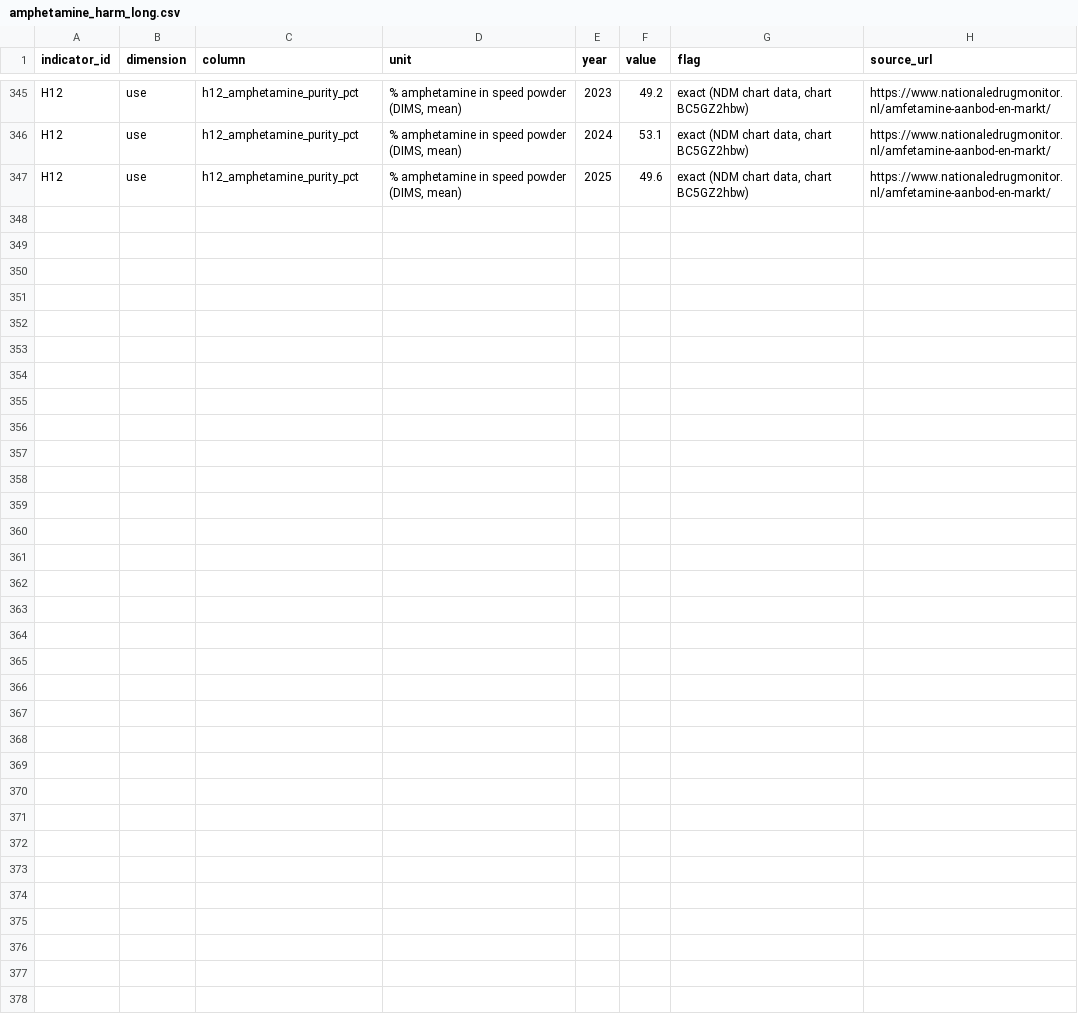
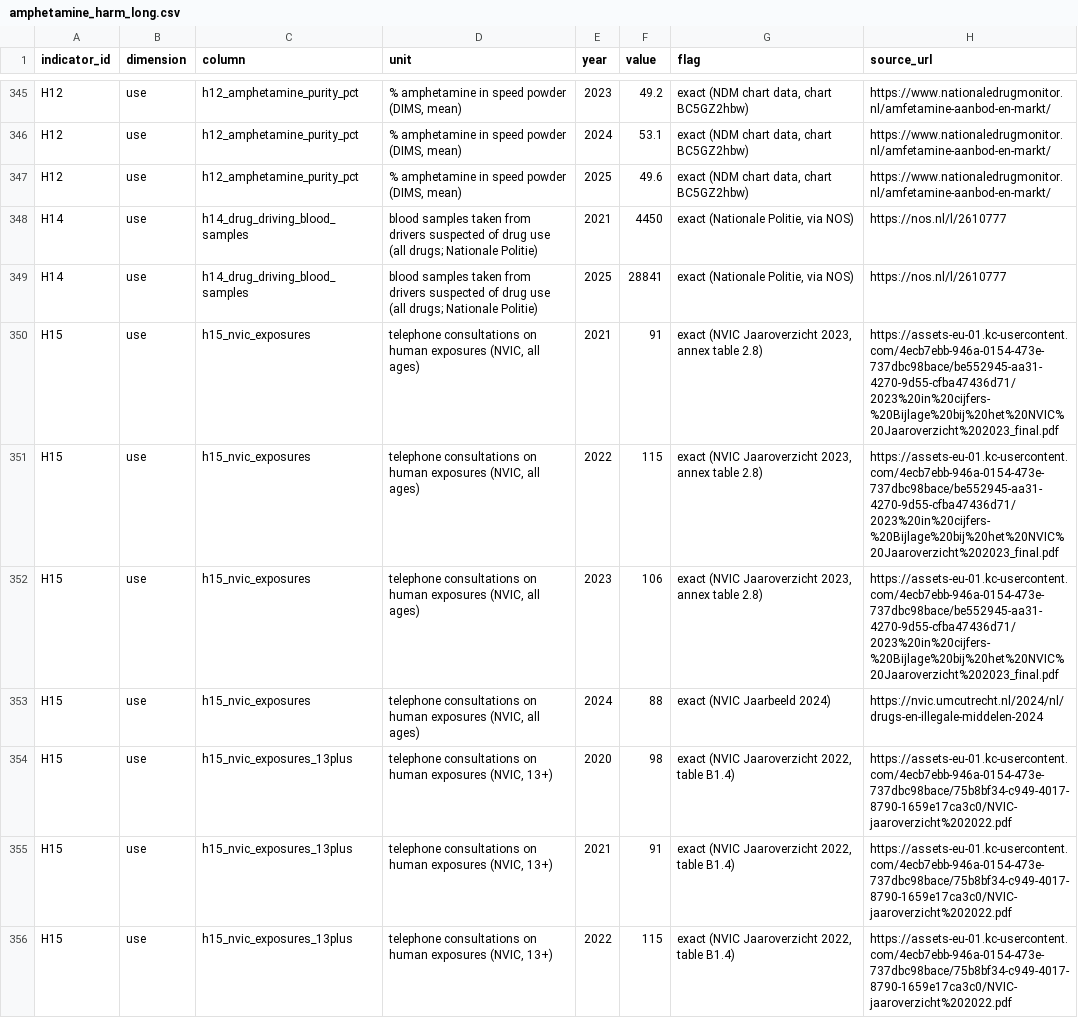
Before and after one commit to timovanommeren/meetbaar_drugsbeleid, a CSV file: data/processed/amphetamine_harm_long.csv, drawn as a sheet; only a part is shown, gaps mark what is left out; the diff names each change by its address in the sheet, - before the commit and + after, or states it on an @@ line.

```diff
--- a/data/processed/amphetamine_harm_long.csv
+++ b/data/processed/amphetamine_harm_long.csv
+row 348: H14 | use | h14_drug_driving_blood_samples | blood samples taken from drivers suspected of drug use (all drugs; Nationale Politie) | 2021 | 4450 | exact (Nationale Politie, via NOS) | https://nos.nl/l/2610777
+row 349: H14 | use | h14_drug_driving_blood_samples | blood samples taken from drivers suspected of drug use (all drugs; Nationale Politie) | 2025 | 28841 | exact (Nationale Politie, via NOS) | https://nos.nl/l/2610777
+row 350: H15 | use | h15_nvic_exposures | telephone consultations on human exposures (NVIC, all ages) | 2021 | 91 | exact (NVIC Jaaroverzicht 2023, annex table 2.8) | https://assets-eu-01.kc-usercontent.com/4ecb7ebb-946a-0154-473e-737dbc98bace/be552945-aa31-4270-9d55-cfba47436d71/2023%20in%20cijfers-%20Bijlage%20bij%20het%20NVIC%20Jaaroverzicht%202023_final.pdf
+row 351: H15 | use | h15_nvic_exposures | telephone consultations on human exposures (NVIC, all ages) | 2022 | 115 | exact (NVIC Jaaroverzicht 2023, annex table 2.8) | https://assets-eu-01.kc-usercontent.com/4ecb7ebb-946a-0154-473e-737dbc98bace/be552945-aa31-4270-9d55-cfba47436d71/2023%20in%20cijfers-%20Bijlage%20bij%20het%20NVIC%20Jaaroverzicht%202023_final.pdf
+row 352: H15 | use | h15_nvic_exposures | telephone consultations on human exposures (NVIC, all ages) | 2023 | 106 | exact (NVIC Jaaroverzicht 2023, annex table 2.8) | https://assets-eu-01.kc-usercontent.com/4ecb7ebb-946a-0154-473e-737dbc98bace/be552945-aa31-4270-9d55-cfba47436d71/2023%20in%20cijfers-%20Bijlage%20bij%20het%20NVIC%20Jaaroverzicht%202023_final.pdf
+row 353: H15 | use | h15_nvic_exposures | telephone consultations on human exposures (NVIC, all ages) | 2024 | 88 | exact (NVIC Jaarbeeld 2024) | https://nvic.umcutrecht.nl/2024/nl/drugs-en-illegale-middelen-2024
+row 354: H15 | use | h15_nvic_exposures_13plus | telephone consultations on human exposures (NVIC, 13+) | 2020 | 98 | exact (NVIC Jaaroverzicht 2022, table B1.4) | https://assets-eu-01.kc-usercontent.com/4ecb7ebb-946a-0154-473e-737dbc98bace/75b8bf34-c949-4017-8790-1659e17ca3c0/NVIC-jaaroverzicht%202022.pdf
+row 355: H15 | use | h15_nvic_exposures_13plus | telephone consultations on human exposures (NVIC, 13+) | 2021 | 91 | exact (NVIC Jaaroverzicht 2022, table B1.4) | https://assets-eu-01.kc-usercontent.com/4ecb7ebb-946a-0154-473e-737dbc98bace/75b8bf34-c949-4017-8790-1659e17ca3c0/NVIC-jaaroverzicht%202022.pdf
+row 356: H15 | use | h15_nvic_exposures_13plus | telephone consultations on human exposures (NVIC, 13+) | 2022 | 115 | exact (NVIC Jaaroverzicht 2022, table B1.4) | https://assets-eu-01.kc-usercontent.com/4ecb7ebb-946a-0154-473e-737dbc98bace/75b8bf34-c949-4017-8790-1659e17ca3c0/NVIC-jaaroverzicht%202022.pdf
```
Also changed, not shown: data/processed/cannabis_harm_long.csv, data/processed/mdma_harm_long.csv, 24 other files.
